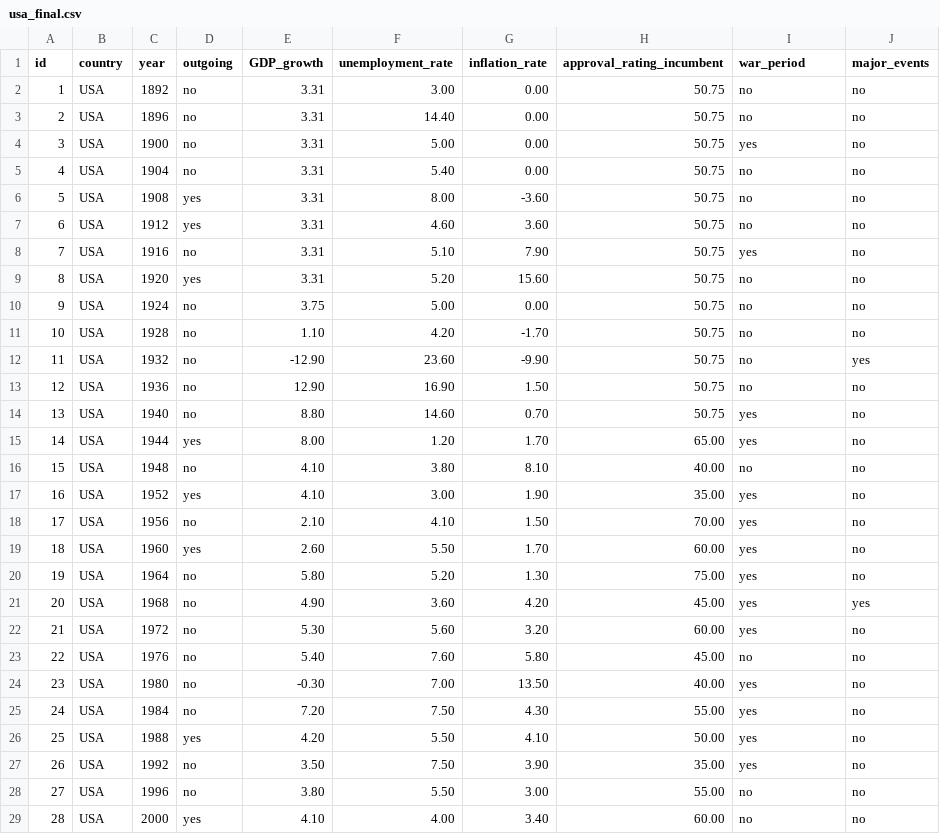
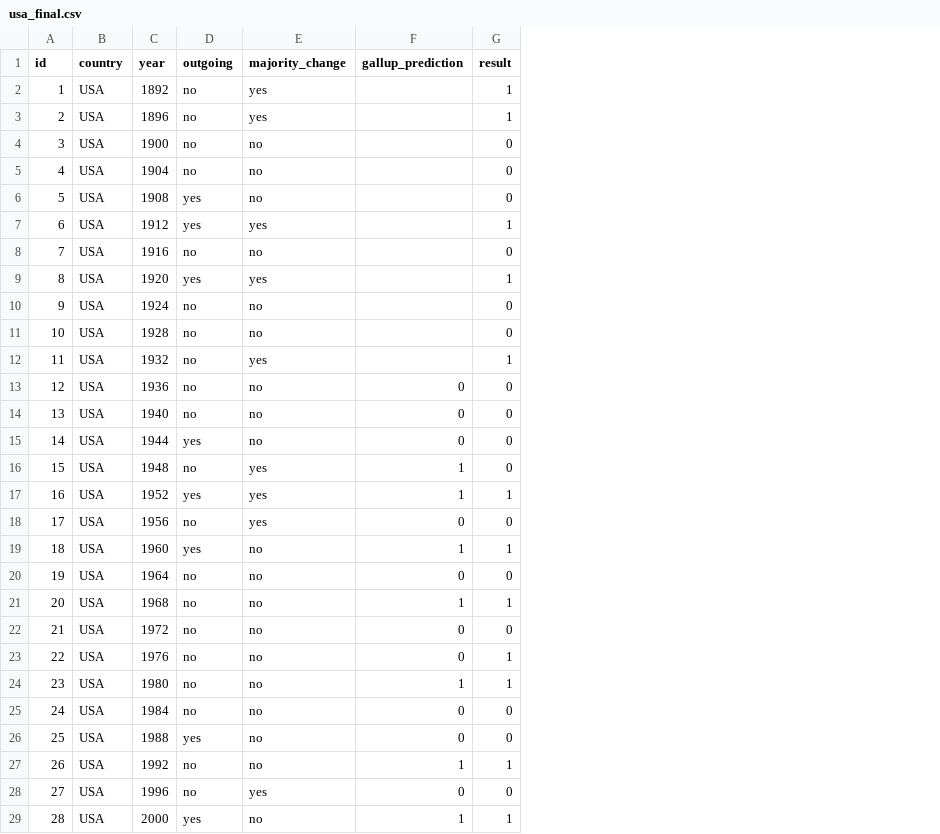
Before and after one commit to FeWach/Election_Outcome_Prediction_Model, a CSV file: usa_final.csv, drawn as a sheet; only a part is shown; removed rows and columns are numbered as before the commit, all else as after; the diff covers the shown part only; the diff names each change by its address in the sheet, - before the commit and + after, or states it on an @@ line.

Commit message:
Add files via upload

```diff
--- a/usa_final.csv
+++ b/usa_final.csv
-column E (GDP_growth), rows 2-29: 3.31 | 3.31 | 3.31 | 3.31 | 3.31 | 3.31 | 3.31 | 3.31 | 3.75 | 1.10 | -12.90 | 12.90 | 8.80 | 8.00 | 4.10 | 4.10 | 2.10 | 2.60 | 5.80 | 4.90 | 5.30 | 5.40 | -0.30 | 7.20 | 4.20 | 3.50 | 3.80 | 4.10
-column F (unemployment_rate), rows 2-29: 3.00 | 14.40 | 5.00 | 5.40 | 8.00 | 4.60 | 5.10 | 5.20 | 5.00 | 4.20 | 23.60 | 16.90 | 14.60 | 1.20 | 3.80 | 3.00 | 4.10 | 5.50 | 5.20 | 3.60 | 5.60 | 7.60 | 7.00 | 7.50 | 5.50 | 7.50 | 5.50 | 4.00
-column G (inflation_rate), rows 2-29: 0.00 | 0.00 | 0.00 | 0.00 | -3.60 | 3.60 | 7.90 | 15.60 | 0.00 | -1.70 | -9.90 | 1.50 | 0.70 | 1.70 | 8.10 | 1.90 | 1.50 | 1.70 | 1.30 | 4.20 | 3.20 | 5.80 | 13.50 | 4.30 | 4.10 | 3.90 | 3.00 | 3.40
-column H (approval_rating_incumbent), rows 2-29: 50.75 | 50.75 | 50.75 | 50.75 | 50.75 | 50.75 | 50.75 | 50.75 | 50.75 | 50.75 | 50.75 | 50.75 | 50.75 | 65.00 | 40.00 | 35.00 | 70.00 | 60.00 | 75.00 | 45.00 | 60.00 | 45.00 | 40.00 | 55.00 | 50.00 | 35.00 | 55.00 | 60.00
-column J (major_events), rows 2-29: no | no | no | no | no | no | no | no | no | no | yes | no | no | no | no | no | no | no | no | yes | no | no | no | no | no | no | no | no
+column F (gallup_prediction), rows 13-29: 0 | 0 | 0 | 1 | 1 | 0 | 1 | 0 | 1 | 0 | 0 | 1 | 0 | 0 | 1 | 0 | 1
+column G (result), rows 2-29: 1 | 1 | 0 | 0 | 0 | 1 | 0 | 1 | 0 | 0 | 1 | 0 | 0 | 0 | 0 | 1 | 0 | 1 | 0 | 1 | 0 | 1 | 1 | 0 | 0 | 1 | 0 | 1
-E1: war_period
+E1: majority_change
-E2:E3 (majority_change): no
+E2:E3 (majority_change): yes
-E4 (majority_change): yes
+E4 (majority_change): no
-E7 (majority_change): no
+E7 (majority_change): yes
-E8 (majority_change): yes
+E8 (majority_change): no
-E9 (majority_change): no
+E9 (majority_change): yes
-E12 (majority_change): no
+E12 (majority_change): yes
-E14:E15 (majority_change): yes
+E14:E15 (majority_change): no
-E16 (majority_change): no
+E16 (majority_change): yes
-E19:E22 (majority_change): yes
+E19:E22 (majority_change): no
-E24:E27 (majority_change): yes
+E24:E27 (majority_change): no
-E28 (majority_change): no
+E28 (majority_change): yes
```
Also changed, not shown: 2 edited cells elsewhere in this file.
